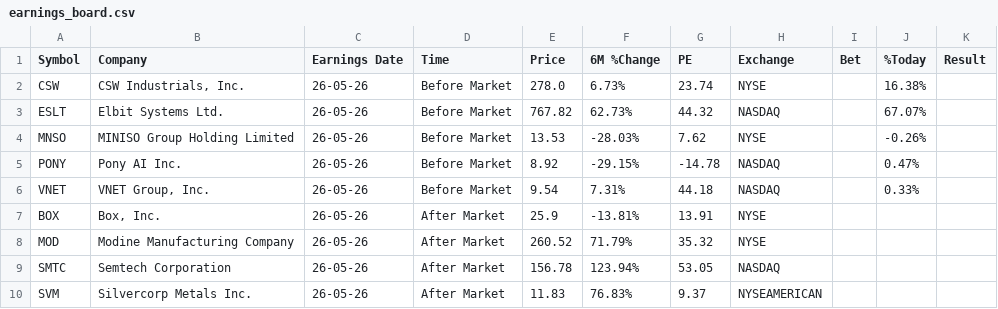
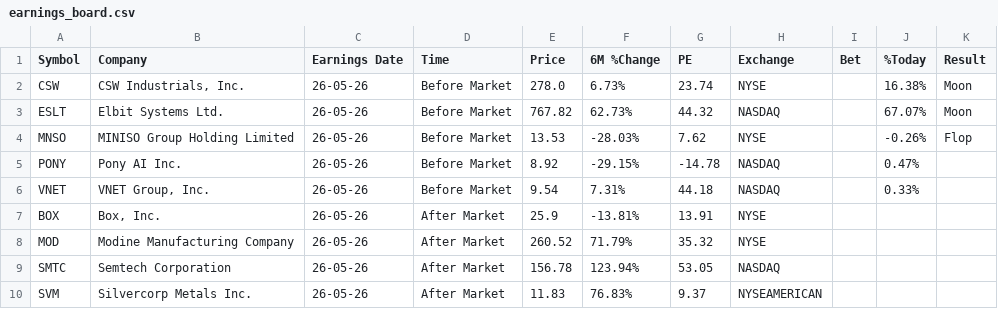
Before and after one commit to Serovine/Serovine.github.io, a CSV file: earnings_board.csv, drawn as a sheet; only a part is shown.

Commit message:
Update earnings_board.csv with results for stocks
Added results for CSW, ESLT, and MNSO with corresponding outcomes.

```diff
--- a/earnings_board.csv
+++ b/earnings_board.csv
@@ -1,5 +1,5 @@
 Symbol,Company,Earnings Date,Time,Price,6M %Change,PE,Exchange,Bet,%Today,Result
-CSW,"CSW Industrials, Inc.",26-05-26,Before Market,278.0,6.73%,23.74,NYSE,,16.38%,
-ESLT,Elbit Systems Ltd.,26-05-26,Before Market,767.82,62.73%,44.32,NASDAQ,,67.07%,
-MNSO,MINISO Group Holding Limited,26-05-26,Before Market,13.53,-28.03%,7.62,NYSE,,-0.26%,
+CSW,"CSW Industrials, Inc.",26-05-26,Before Market,278.0,6.73%,23.74,NYSE,,16.38%,Moon
+ESLT,Elbit Systems Ltd.,26-05-26,Before Market,767.82,62.73%,44.32,NASDAQ,,67.07%,Moon
+MNSO,MINISO Group Holding Limited,26-05-26,Before Market,13.53,-28.03%,7.62,NYSE,,-0.26%,Flop
 PONY,Pony AI Inc.,26-05-26,Before Market,8.92,-29.15%,-14.78,NASDAQ,,0.47%,
```
